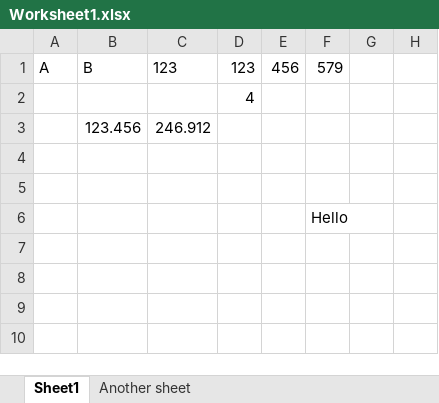
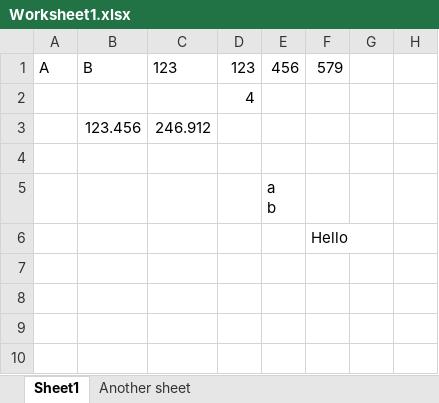
Before and after one commit to speedata/goxlsx, an Excel workbook: _testdata/Worksheet1.xlsx, sheet Sheet1, drawn as a sheet; only a part is shown; values as stored, in another font and other column widths than the file's, no borders; ↵ is a line break in a cell; the diff names each change by its address in the sheet, - before the commit and + after, or states it on an @@ line.

Commit message:
Strip \r in multi-line cells
I was unable to reproduce the problem, but I had
a table that contained these values that should
be removed.

```diff
--- a/_testdata/Worksheet1.xlsx (sheet Sheet1)
+++ b/_testdata/Worksheet1.xlsx (sheet Sheet1)
-E5: (empty)
+E5: a ↵ b
```
Also changed, not shown: 2 other files.
